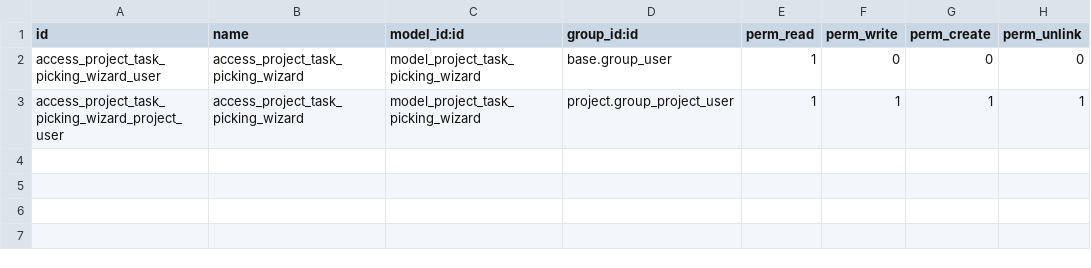
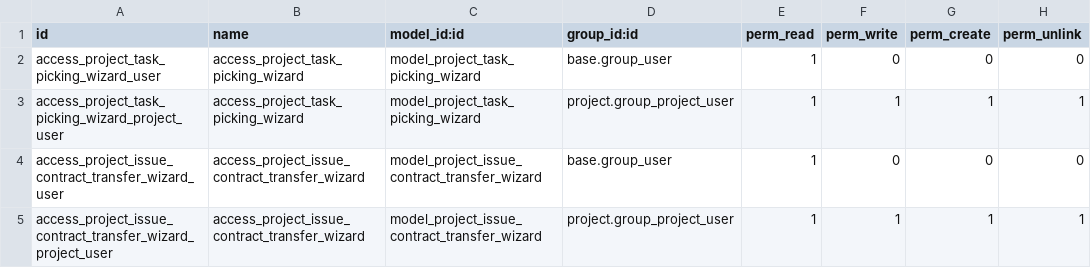
Before and after one commit to Honeyxilia/commown-odoo-addons, a CSV file: commown_devices/security/ir.model.access.csv, drawn as a sheet; the diff names each change by its address in the sheet, - before the commit and + after, or states it on an @@ line.

Commit message:
[commown_devices] Use contract methods to transfer devices between contracts and add security

```diff
--- a/commown_devices/security/ir.model.access.csv
+++ b/commown_devices/security/ir.model.access.csv
+row 4: access_project_issue_contract_transfer_wizard_user | access_project_issue_contract_transfer_wizard | model_project_issue_contract_transfer_wizard | base.group_user | 1 | 0 | 0 | 0
+row 5: access_project_issue_contract_transfer_wizard_project_user | access_project_issue_contract_transfer_wizard | model_project_issue_contract_transfer_wizard | project.group_project_user | 1 | 1 | 1 | 1
```
Also changed, not shown: 1 other file.
